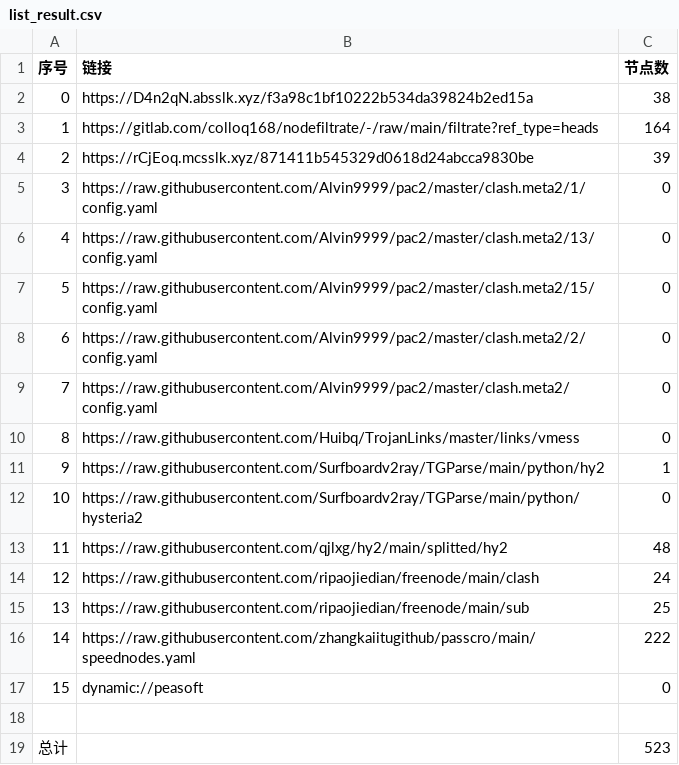
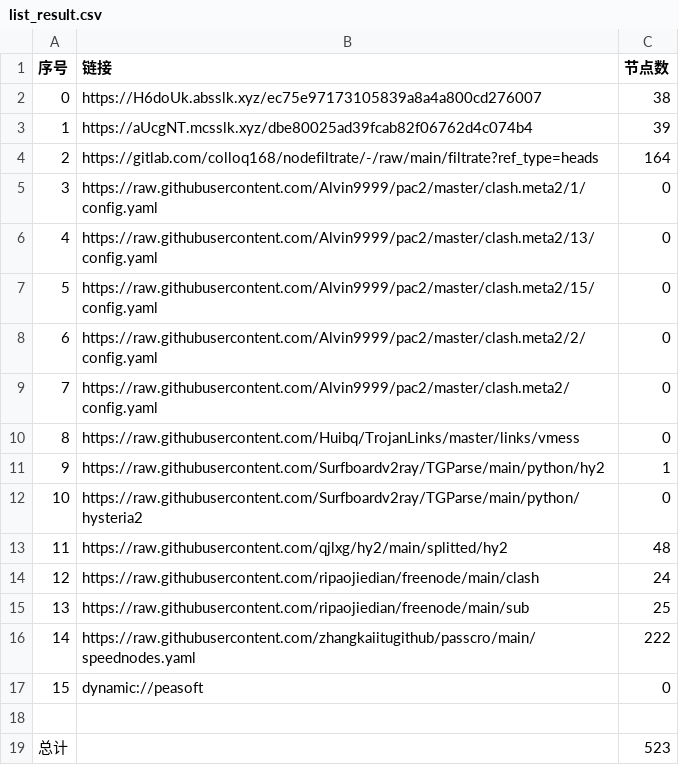
Before and after one commit to haygcao/NoMoreWalls, a CSV file: list_result.csv, drawn as a sheet.

```diff
--- a/list_result.csv
+++ b/list_result.csv
@@ -1,5 +1,5 @@
 序号,链接,节点数
-0,https://D4n2qN.absslk.xyz/f3a98c1bf10222b534da39824b2ed15a,38
-1,https://gitlab.com/colloq168/nodefiltrate/-/raw/main/filtrate?ref_type=heads,164
-2,https://rCjEoq.mcsslk.xyz/871411b545329d0618d24abcca9830be,39
+0,https://H6doUk.absslk.xyz/ec75e97173105839a8a4a800cd276007,38
+1,https://aUcgNT.mcsslk.xyz/dbe80025ad39fcab82f06762d4c074b4,39
+2,https://gitlab.com/colloq168/nodefiltrate/-/raw/main/filtrate?ref_type=heads,164
 3,https://raw.githubusercontent.com/Alvin9999/pac2/master/clash.meta2/1/config.yaml,0
```
Also changed, not shown: 28 other files.
